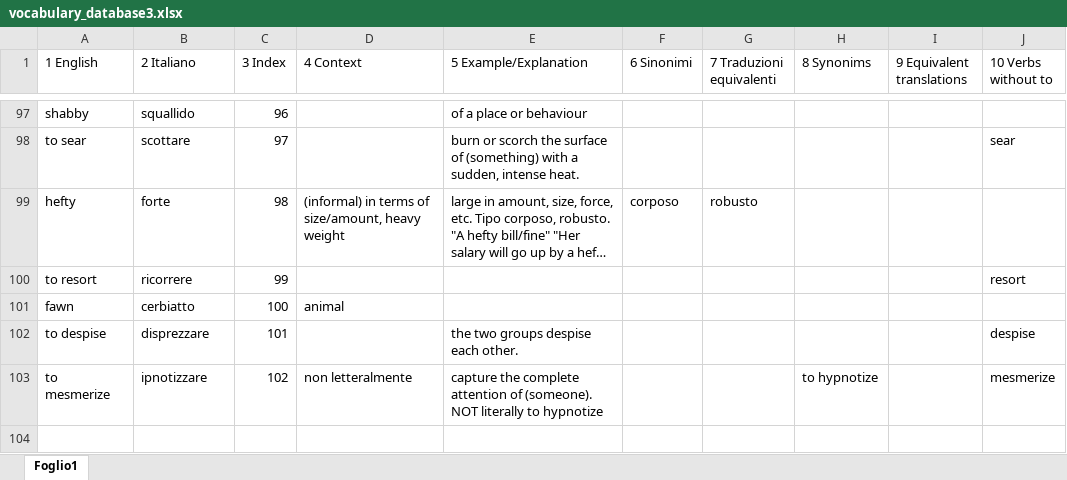
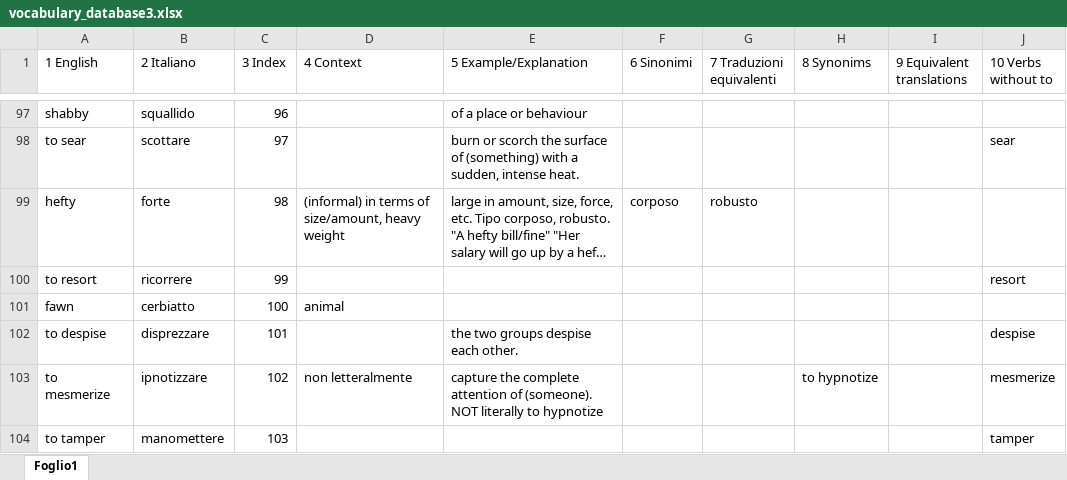
Before and after one commit to Lerc96/WordDatabase, an Excel workbook: vocabulary_database3.xlsx, sheet Foglio1, drawn as a sheet; only a part is shown, gaps mark what is left out; long unchanged cells end in …; values as stored, in another font and other column widths than the file's, no borders; the diff names each change by its address in the sheet, - before the commit and + after, or states it on an @@ line.

Commit message:
Update vocabulary_database3.xlsx

```diff
--- a/vocabulary_database3.xlsx (sheet Foglio1)
+++ b/vocabulary_database3.xlsx (sheet Foglio1)
+row 104: to tamper | manomettere | 103 |  |  |  |  |  |  | tamper
```
